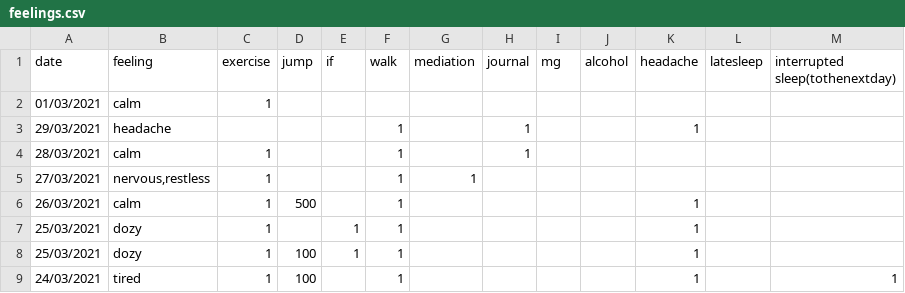
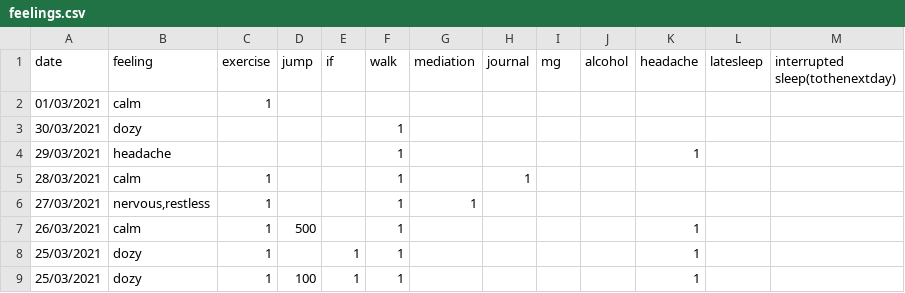
Before and after one commit to Amarilda/KPI, a CSV file: feelings.csv, drawn as a sheet; only a part is shown; the shorter side is filled out with more unchanged rows.

Commit message:
Update feelings.csv

```diff
--- a/feelings.csv
+++ b/feelings.csv
@@ -2,3 +2,4 @@ date,feeling,exercise,jump,if,walk,mediation,journal,mg,alcohol,headache,latesle
 01/03/2021,calm,1,,,,,,,,,,
-29/03/2021,headache,,,,1,,1,,,1,,
+30/03/2021,dozy,,,,1,,,,,,,
+29/03/2021,headache,,,,1,,,,,1,,
 28/03/2021,calm,1,,,1,,1,,,,,
```
